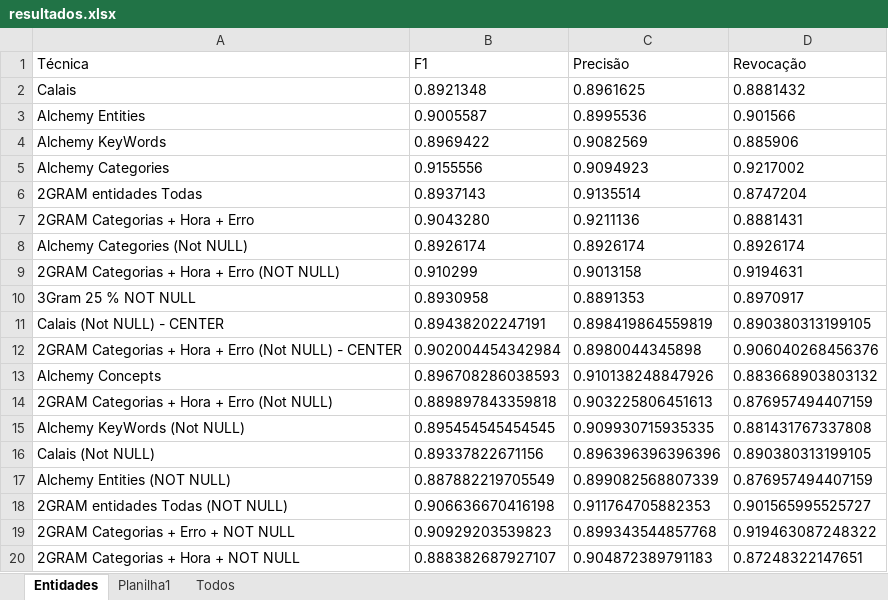
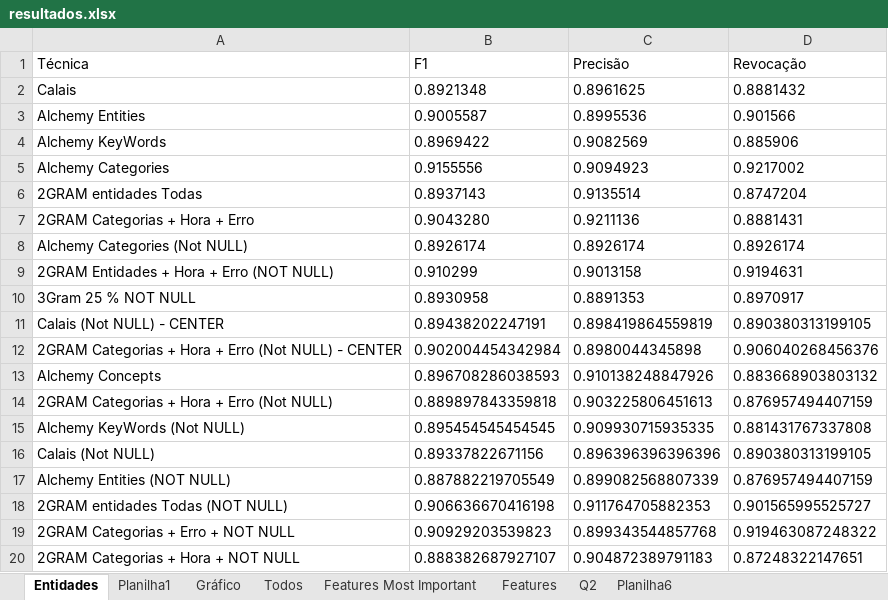
Before and after one commit to MarcosGrzeca/drunk, an Excel workbook: planilhas/resultados.xlsx, sheet Entidades, drawn as a sheet; values as stored, in another font and other column widths than the file's, no borders; the diff names each change by its address in the sheet, - before the commit and + after, or states it on an @@ line.

Commit message:
PLanilhas

```diff
--- a/planilhas/resultados.xlsx (sheet Entidades)
+++ b/planilhas/resultados.xlsx (sheet Entidades)
+sheet tab: Gráfico
+sheet tab: Features Most Important
+sheet tab: Features
+sheet tab: Q2
+sheet tab: Planilha6
-A9 (Técnica): 2GRAM Categorias + Hora + Erro (NOT NULL)
+A9 (Técnica): 2GRAM Entidades + Hora + Erro (NOT NULL)
```
Also changed, not shown: charts or pictures, 1 other file.
